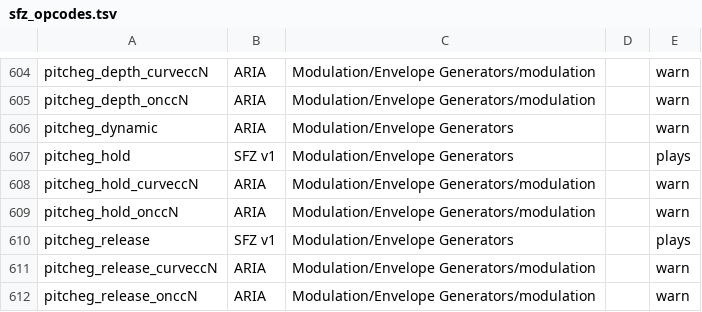
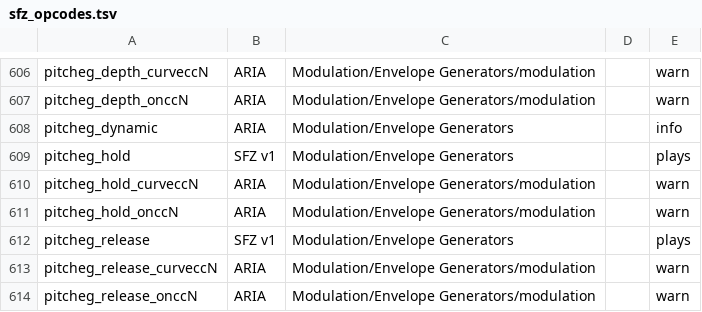
Before and after one commit to defnotmid/odawg, a TSV file: spec/sfz_opcodes.tsv, drawn as a sheet; only a part is shown, gaps mark what is left out; the diff covers the shown part only.

```diff
--- a/spec/sfz_opcodes.tsv
+++ b/spec/sfz_opcodes.tsv
@@ -605,3 +607,3 @@ pitcheg_depth_curveccN	ARIA	Modulation/Envelope Generators/modulation		warn
 pitcheg_depth_onccN	ARIA	Modulation/Envelope Generators/modulation		warn
-pitcheg_dynamic	ARIA	Modulation/Envelope Generators		warn
+pitcheg_dynamic	ARIA	Modulation/Envelope Generators		info
 pitcheg_hold	SFZ v1	Modulation/Envelope Generators		plays
```
Also changed, not shown: 2 added rows and 5 edited cells elsewhere in this file, 3 other files.
